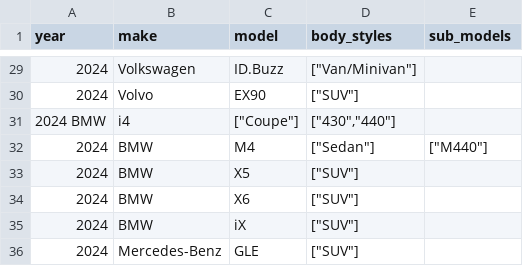
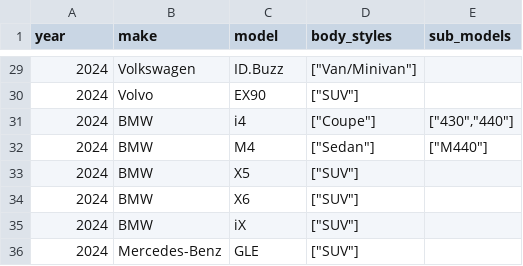
Before and after one commit to romangrinev/us-car-models-data, a CSV file: 2024.csv, drawn as a sheet; only a part is shown, gaps mark what is left out.

Commit message:
fix

```diff
--- a/2024.csv
+++ b/2024.csv
@@ -30,3 +30,3 @@ year,make,model,body_styles,sub_models
 2024,Volvo,EX90,"[""SUV""]"
-2024 BMW,i4,"[""Coupe""]","[""430"",""440""]"
+2024,BMW,i4,"[""Coupe""]","[""430"",""440""]"
 2024,BMW,M4,"[""Sedan""]","[""M440""]"
```
